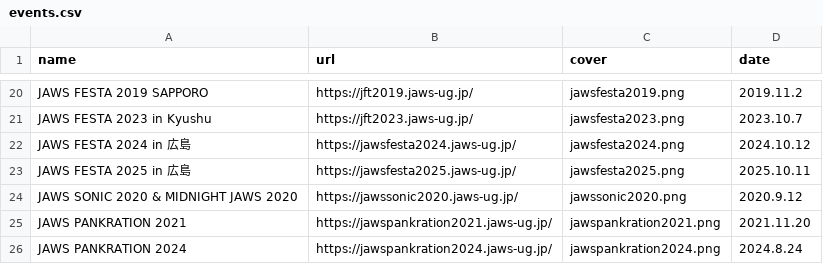
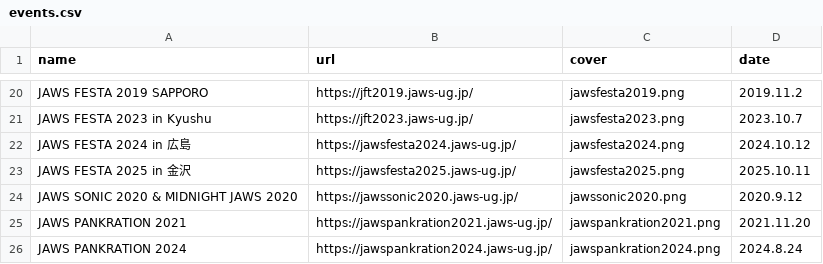
Before and after one commit to jaws-ug/jaws-ug.jp, a CSV file: _data/events.csv, drawn as a sheet; only a part is shown, gaps mark what is left out.

Commit message:
JAWS FESTA2025の情報が間違っていたため修正

```diff
--- a/_data/events.csv
+++ b/_data/events.csv
@@ -22,3 +22,3 @@ JAWS FESTA 2023 in Kyushu,https://jft2023.jaws-ug.jp/,jawsfesta2023.png,2023.10.
 JAWS FESTA 2024 in 広島,https://jawsfesta2024.jaws-ug.jp/,jawsfesta2024.png,2024.10.12
-JAWS FESTA 2025 in 広島,https://jawsfesta2025.jaws-ug.jp/,jawsfesta2025.png,2025.10.11
+JAWS FESTA 2025 in 金沢,https://jawsfesta2025.jaws-ug.jp/,jawsfesta2025.png,2025.10.11
 JAWS SONIC 2020 & MIDNIGHT JAWS 2020,https://jawssonic2020.jaws-ug.jp/,jawssonic2020.png,2020.9.12
```
